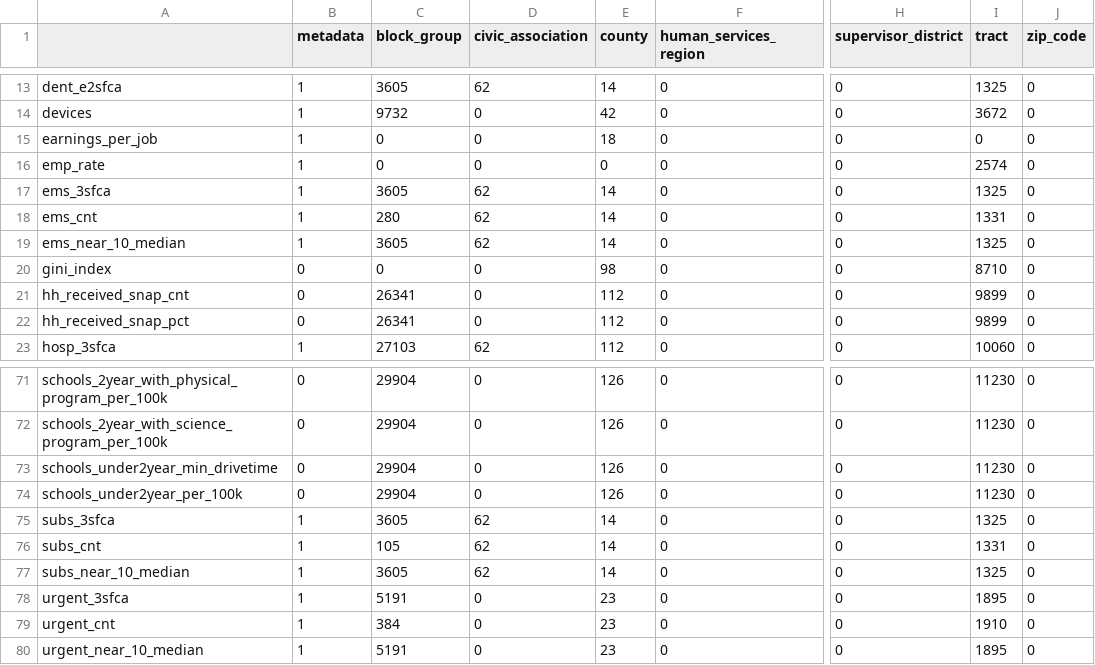
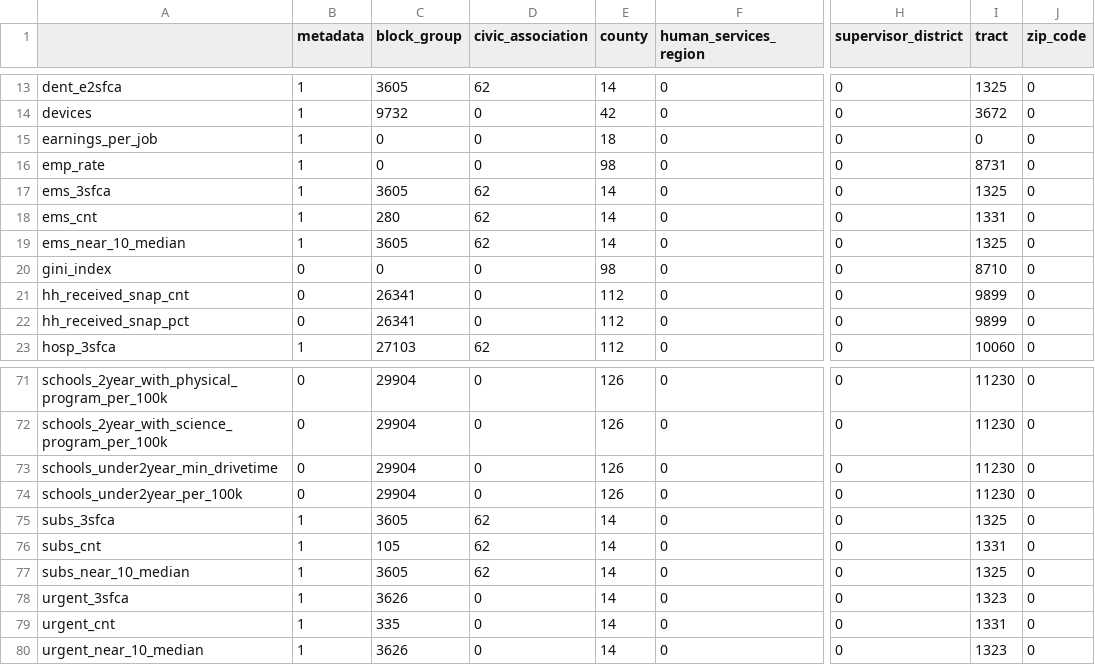
Before and after one commit to uva-bi-sdad/capital_region, a CSV file: docs/data/coverage.csv, drawn as a sheet; only a part is shown, gaps mark what is left out; the diff names each change by its address in the sheet, - before the commit and + after, or states it on an @@ line.

```diff
--- a/docs/data/coverage.csv
+++ b/docs/data/coverage.csv
-E16 (county): 0
+E16 (county): 98
-I16 (tract): 2574
+I16 (tract): 8731
-C78 (block_group): 5191
+C78 (block_group): 3626
-E78:E80 (county): 23
+E78:E80 (county): 14
-I78 (tract): 1895
+I78 (tract): 1323
-C79 (block_group): 384
+C79 (block_group): 335
-I79 (tract): 1910
+I79 (tract): 1331
-C80 (block_group): 5191
+C80 (block_group): 3626
-I80 (tract): 1895
+I80 (tract): 1323
```
Also changed, not shown: 11 other files.
